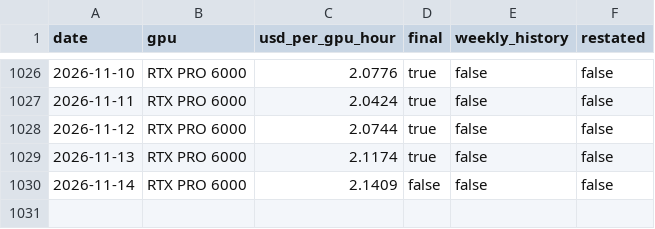
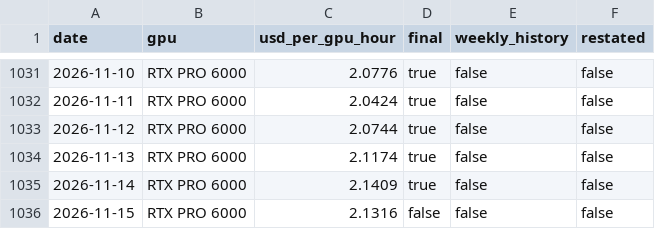
Before and after one commit to RenshuBTC/compute-screener, a CSV file: data/gpu_index_daily.csv, drawn as a sheet; only a part is shown, gaps mark what is left out; the diff covers the shown part only.

```diff
--- a/data/gpu_index_daily.csv
+++ b/data/gpu_index_daily.csv
@@ -1029,2 +1034,3 @@ date,gpu,usd_per_gpu_hour,final,weekly_history,restated
 2026-11-13,RTX PRO 6000,2.1174,true,false,false
-2026-11-14,RTX PRO 6000,2.1409,false,false,false
+2026-11-14,RTX PRO 6000,2.1409,true,false,false
+2026-11-15,RTX PRO 6000,2.1316,false,false,false
```
Also changed, not shown: 5 added rows and 10 edited cells elsewhere in this file, data/gpu_providers_latest.csv, data/token_index_daily.csv, 3 other files.
